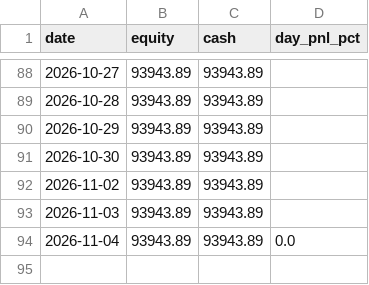
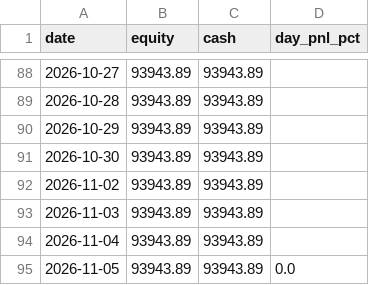
Before and after one commit to ejmacor/Claude-Trader-Experiment-, a CSV file: logs/equity_curve.csv, drawn as a sheet; only a part is shown, gaps mark what is left out.

```diff
--- a/logs/equity_curve.csv
+++ b/logs/equity_curve.csv
@@ -93,2 +93,3 @@ date,equity,cash,day_pnl_pct
 2026-11-03,93943.89,93943.89,
-2026-11-04,93943.89,93943.89,0.0
+2026-11-04,93943.89,93943.89,
+2026-11-05,93943.89,93943.89,0.0
```
Also changed, not shown: logs/benchmark.csv, 7 other files.
